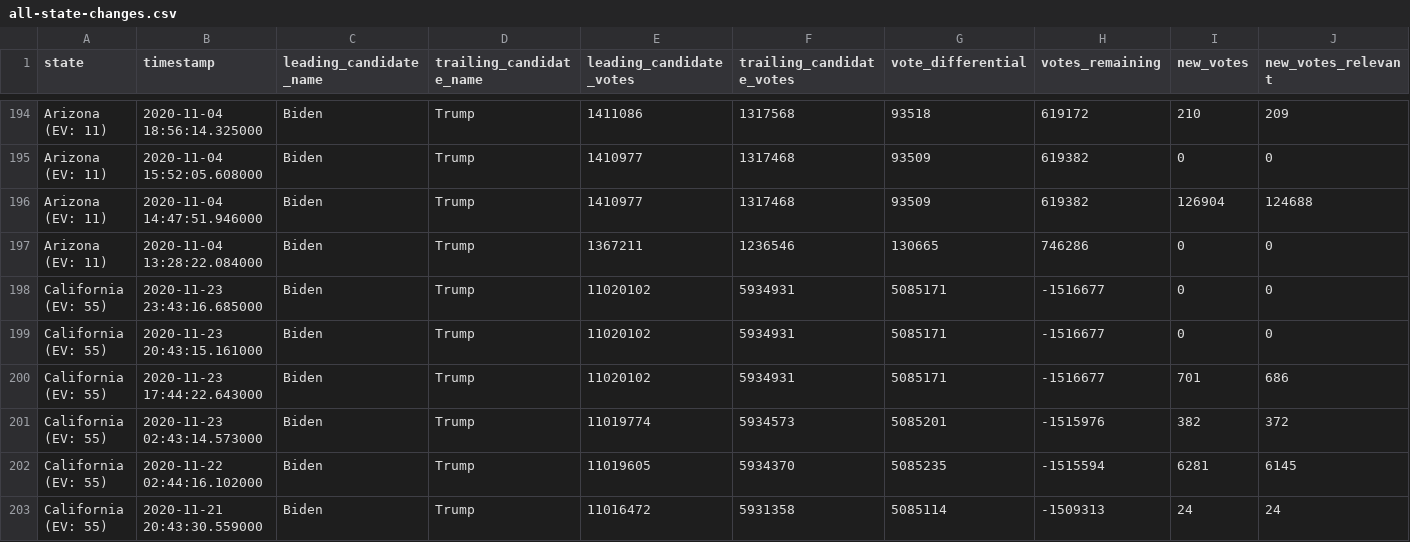
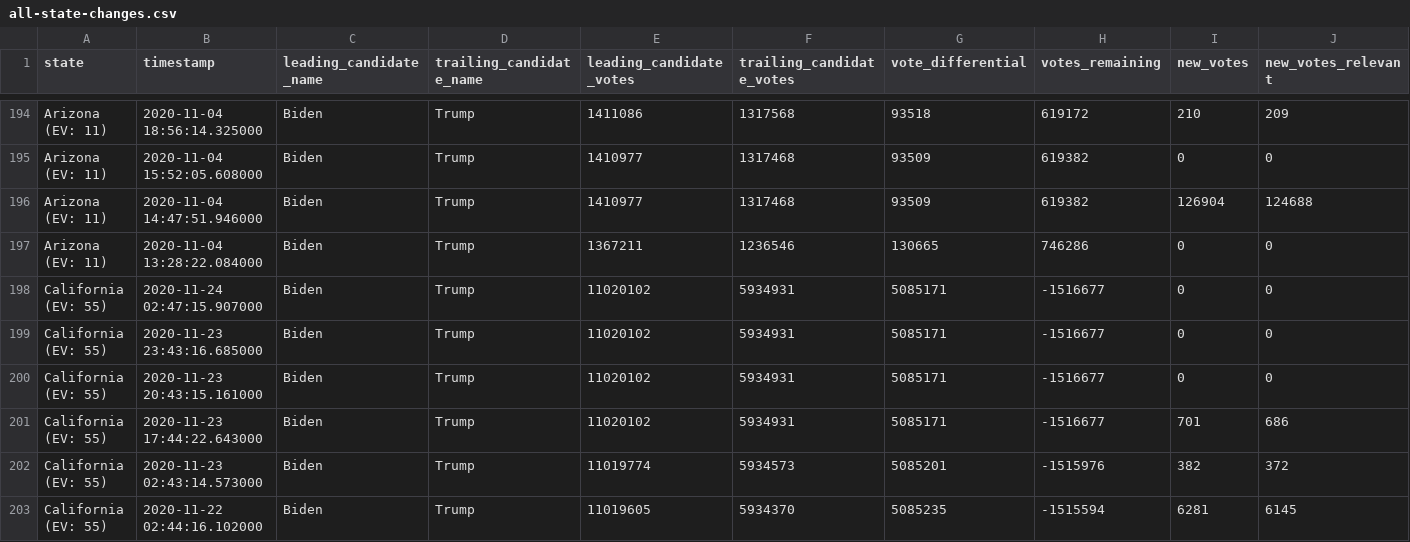
Before and after one commit to carlesm/nyt-2020-election-scraper, a CSV file: all-state-changes.csv, drawn as a sheet; only a part is shown, gaps mark what is left out; the shorter side is filled out with more unchanged rows; rows hold the shown columns only; the diff names each change by its address in the sheet, - before the commit and + after, or states it on an @@ line.

```diff
--- a/all-state-changes.csv
+++ b/all-state-changes.csv
+row 198: California (EV: 55) | 2020-11-24 02:47:15.907000 | Biden | Trump | 11020102 | 5934931 | 5085171 | -1516677 | 0 | 0
```
Also changed, not shown: 6 other files.
